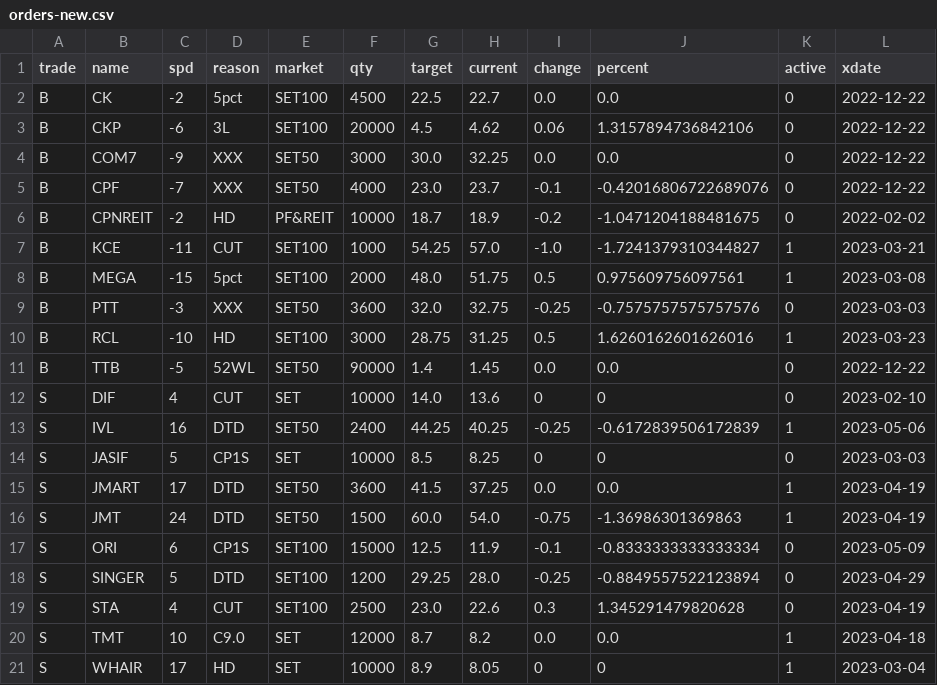
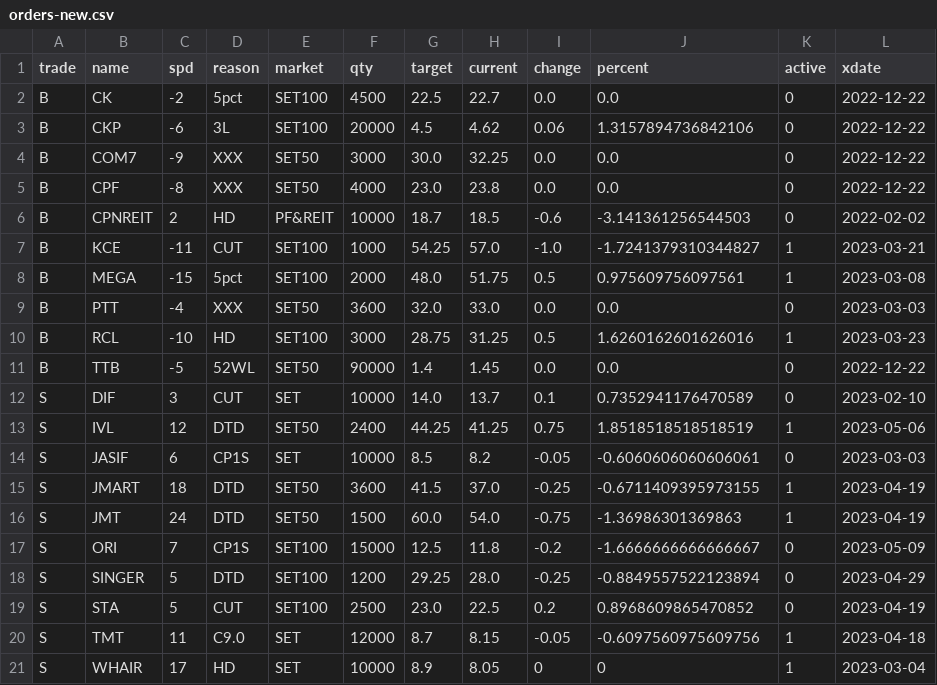
Before and after one commit to santimcs/obsidian-git-sync, a CSV file: Data/orders-new.csv, drawn as a sheet.

Commit message:
vault backup: 2023-02-06 16:31:18

```diff
--- a/Data/orders-new.csv
+++ b/Data/orders-new.csv
@@ -4,18 +4,18 @@ B,CKP,-6,3L,SET100,20000,4.5,4.62,0.06,1.3157894736842106,0,2022-12-22
 B,COM7,-9,XXX,SET50,3000,30.0,32.25,0.0,0.0,0,2022-12-22
-B,CPF,-7,XXX,SET50,4000,23.0,23.7,-0.1,-0.42016806722689076,0,2022-12-22
-B,CPNREIT,-2,HD,PF&REIT,10000,18.7,18.9,-0.2,-1.0471204188481675,0,2022-02-02
+B,CPF,-8,XXX,SET50,4000,23.0,23.8,0.0,0.0,0,2022-12-22
+B,CPNREIT,2,HD,PF&REIT,10000,18.7,18.5,-0.6,-3.141361256544503,0,2022-02-02
 B,KCE,-11,CUT,SET100,1000,54.25,57.0,-1.0,-1.7241379310344827,1,2023-03-21
 B,MEGA,-15,5pct,SET100,2000,48.0,51.75,0.5,0.975609756097561,1,2023-03-08
-B,PTT,-3,XXX,SET50,3600,32.0,32.75,-0.25,-0.7575757575757576,0,2023-03-03
+B,PTT,-4,XXX,SET50,3600,32.0,33.0,0.0,0.0,0,2023-03-03
 B,RCL,-10,HD,SET100,3000,28.75,31.25,0.5,1.6260162601626016,1,2023-03-23
 B,TTB,-5,52WL,SET50,90000,1.4,1.45,0.0,0.0,0,2022-12-22
-S,DIF,4,CUT,SET,10000,14.0,13.6,0,0,0,2023-02-10
-S,IVL,16,DTD,SET50,2400,44.25,40.25,-0.25,-0.6172839506172839,1,2023-05-06
-S,JASIF,5,CP1S,SET,10000,8.5,8.25,0,0,0,2023-03-03
-S,JMART,17,DTD,SET50,3600,41.5,37.25,0.0,0.0,1,2023-04-19
+S,DIF,3,CUT,SET,10000,14.0,13.7,0.1,0.7352941176470589,0,2023-02-10
+S,IVL,12,DTD,SET50,2400,44.25,41.25,0.75,1.8518518518518519,1,2023-05-06
+S,JASIF,6,CP1S,SET,10000,8.5,8.2,-0.05,-0.6060606060606061,0,2023-03-03
+S,JMART,18,DTD,SET50,3600,41.5,37.0,-0.25,-0.6711409395973155,1,2023-04-19
 S,JMT,24,DTD,SET50,1500,60.0,54.0,-0.75,-1.36986301369863,1,2023-04-19
-S,ORI,6,CP1S,SET100,15000,12.5,11.9,-0.1,-0.8333333333333334,0,2023-05-09
+S,ORI,7,CP1S,SET100,15000,12.5,11.8,-0.2,-1.6666666666666667,0,2023-05-09
 S,SINGER,5,DTD,SET100,1200,29.25,28.0,-0.25,-0.8849557522123894,0,2023-04-29
-S,STA,4,CUT,SET100,2500,23.0,22.6,0.3,1.345291479820628,0,2023-04-19
-S,TMT,10,C9.0,SET,12000,8.7,8.2,0.0,0.0,1,2023-04-18
+S,STA,5,CUT,SET100,2500,23.0,22.5,0.2,0.8968609865470852,0,2023-04-19
+S,TMT,11,C9.0,SET,12000,8.7,8.15,-0.05,-0.6097560975609756,1,2023-04-18
 S,WHAIR,17,HD,SET,10000,8.9,8.05,0,0,1,2023-03-04
```
